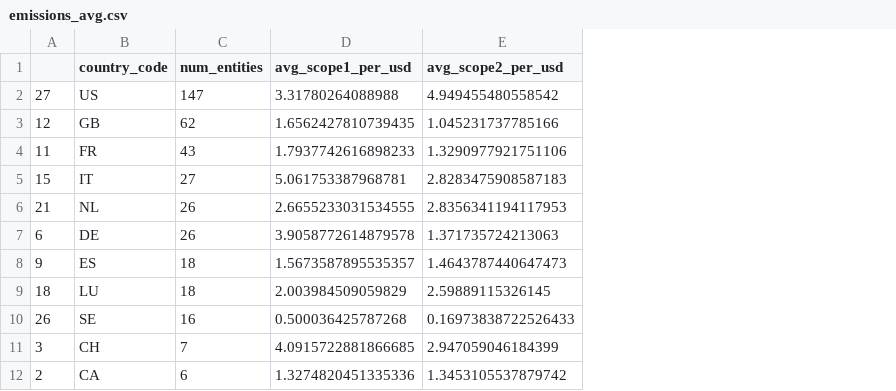
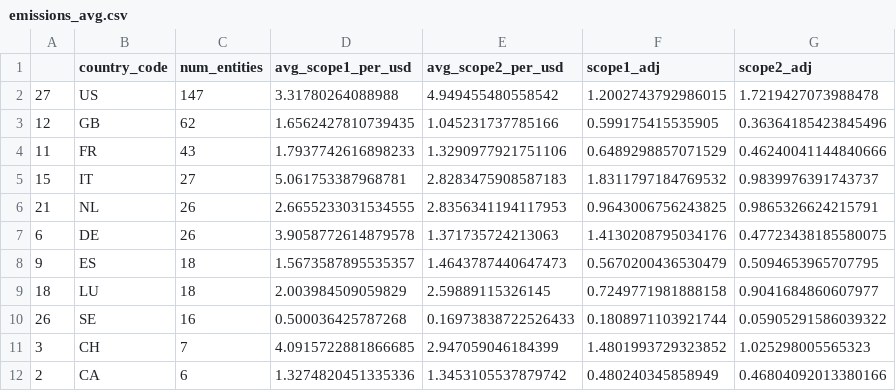
Before and after one commit to ompatel181005/fitch-codeathon2025_DreamTeam, a CSV file: feature/emissions_avg.csv, drawn as a sheet; only a part is shown; the diff names each change by its address in the sheet, - before the commit and + after, or states it on an @@ line.

```diff
--- a/feature/emissions_avg.csv
+++ b/feature/emissions_avg.csv
+column F (scope1_adj), rows 2-12: 1.2002743792986015 | 0.599175415535905 | 0.6489298857071529 | 1.8311797184769532 | 0.9643006756243825 | 1.4130208795034176 | 0.5670200436530479 | 0.7249771981888158 | 0.1808971103921744 | 1.4801993729323852 | 0.480240345858949
+column G (scope2_adj), rows 2-12: 1.7219427073988478 | 0.36364185423845496 | 0.46240041144840666 | 0.9839976391743737 | 0.9865326624215791 | 0.47723438185580075 | 0.5094653965707795 | 0.9041684860607977 | 0.05905291586039322 | 1.025298005565323 | 0.46804092013380166
```
Also changed, not shown: 1 other file.
